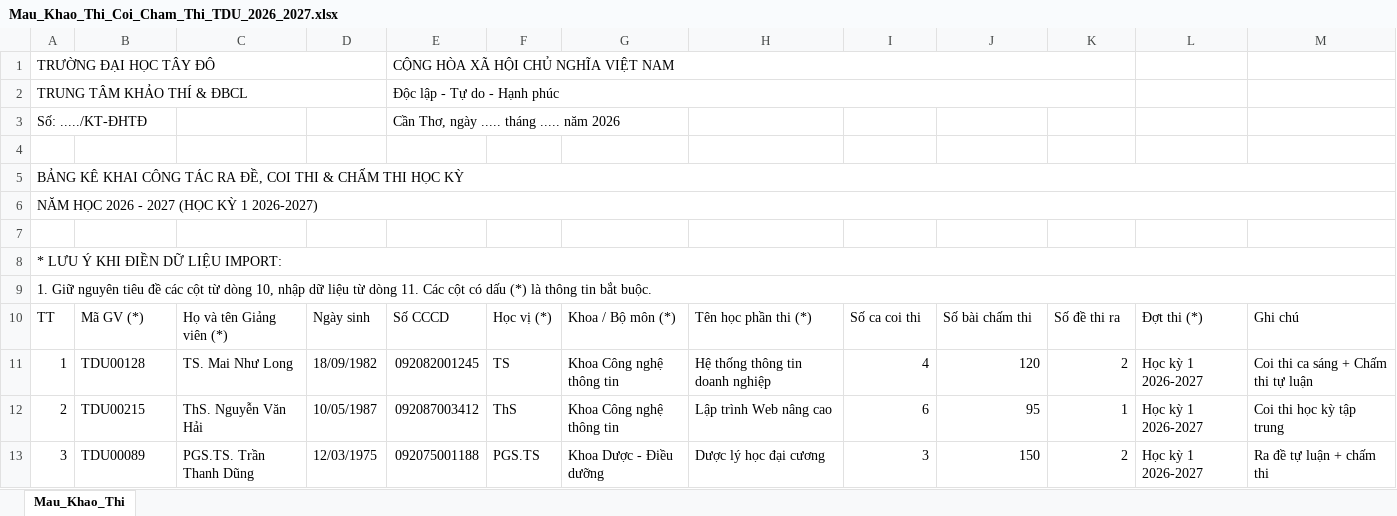
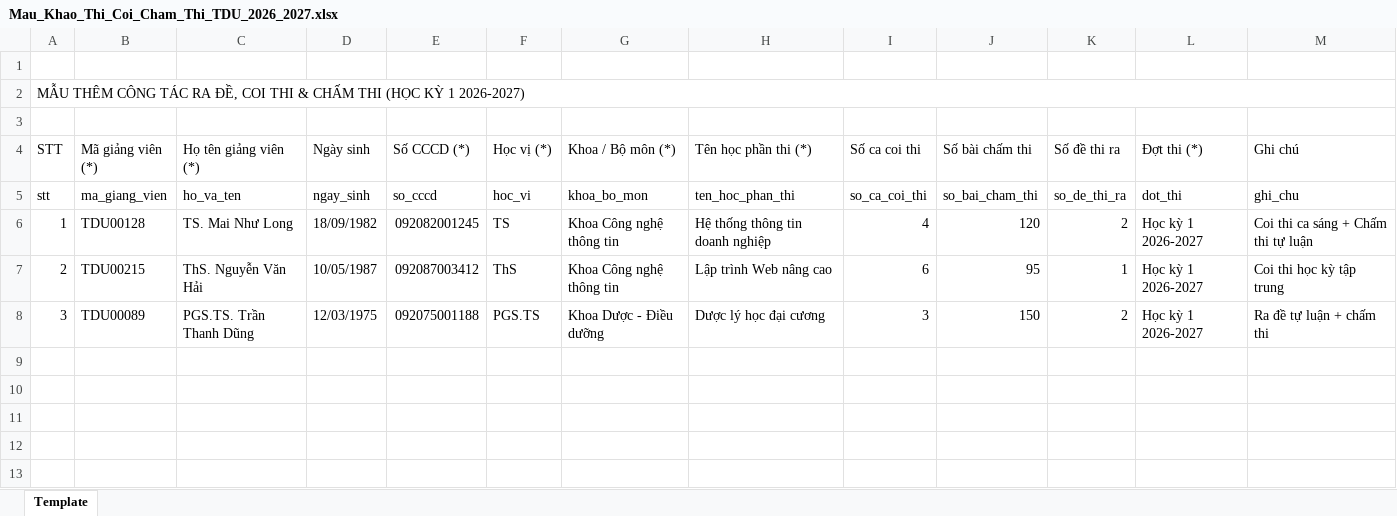
Before and after one commit to mainhutlong/thantoan, an Excel workbook: public/templates/Mau_Khao_Thi_Coi_Cham_Thi_TDU_2026_2027.xlsx, sheet Template, drawn as a sheet; values as stored, in another font and other column widths than the file's, no cell formats; removed rows and columns are numbered as before the commit, all else as after; the diff names each change by its address in the sheet, - before the commit and + after, or states it on an @@ line.

```diff
--- a/public/templates/Mau_Khao_Thi_Coi_Cham_Thi_TDU_2026_2027.xlsx (sheet Template)
+++ b/public/templates/Mau_Khao_Thi_Coi_Cham_Thi_TDU_2026_2027.xlsx (sheet Template)
-sheet tab: Mau_Khao_Thi
+sheet tab: Template
-row 1: TRƯỜNG ĐẠI HỌC TÂY ĐÔ |  |  |  | CỘNG HÒA XÃ HỘI CHỦ NGHĨA VIỆT NAM
-row 2: TRUNG TÂM KHẢO THÍ & ĐBCL |  |  |  | Độc lập - Tự do - Hạnh phúc
-row 3: Số: ...../KT-ĐHTĐ |  |  |  | Cần Thơ, ngày ..... tháng ..... năm 2026
-A2 (STT): BẢNG KÊ KHAI CÔNG TÁC RA ĐỀ, COI THI & CHẤM THI HỌC KỲ
+A2 (STT): MẪU THÊM CÔNG TÁC RA ĐỀ, COI THI & CHẤM THI (HỌC KỲ 1 2026-2027)
-row 6: NĂM HỌC 2026 - 2027 (HỌC KỲ 1 2026-2027)
-row 8: * LƯU Ý KHI ĐIỀN DỮ LIỆU IMPORT:
-row 9: 1. Giữ nguyên tiêu đề các cột từ dòng 10, nhập dữ liệu từ dòng 11. Các cột có dấu (*) là thông tin bắt buộc.
-A4: TT
+A4: STT
-B4: Mã GV (*)
+B4: Mã giảng viên (*)
-C4: Họ và tên Giảng viên (*)
+C4: Họ tên giảng viên (*)
-E4: Số CCCD
+E4: Số CCCD (*)
+row 5: stt | ma_giang_vien | ho_va_ten | ngay_sinh | so_cccd | hoc_vi | khoa_bo_mon | ten_hoc_phan_thi | so_ca_coi_thi | so_bai_cham_thi | so_de_thi_ra | dot_thi | ghi_chu
```
Also changed, not shown: cell formats, public/templates/Mau_Co_Van_Hoc_Tap_TDU_2026_2027.xlsx, public/templates/Mau_Do_An_Khoa_Luan_Tot_Nghiep_TDU_2026_2027.xlsx, 23 other files.
